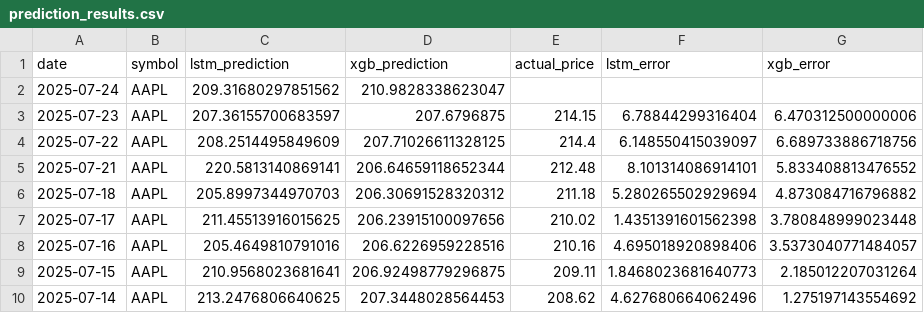
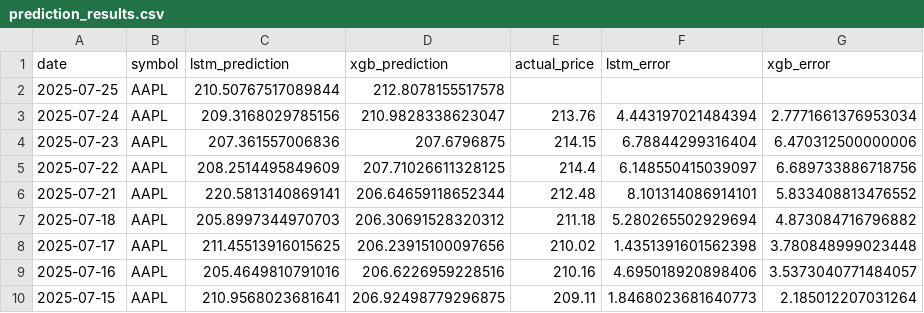
Before and after one commit to pankitthakkar/stock-price-predictor, a CSV file: prediction_results.csv, drawn as a sheet; only a part is shown; the shorter side is filled out with more unchanged rows.

```diff
--- a/prediction_results.csv
+++ b/prediction_results.csv
@@ -1,4 +1,5 @@
 date,symbol,lstm_prediction,xgb_prediction,actual_price,lstm_error,xgb_error
-2025-07-24,AAPL,209.31680297851562,210.9828338623047,,,
-2025-07-23,AAPL,207.36155700683597,207.6796875,214.15,6.78844299316404,6.470312500000006
+2025-07-25,AAPL,210.50767517089844,212.8078155517578,,,
+2025-07-24,AAPL,209.3168029785156,210.9828338623047,213.76,4.443197021484394,2.7771661376953034
+2025-07-23,AAPL,207.361557006836,207.6796875,214.15,6.78844299316404,6.470312500000006
 2025-07-22,AAPL,208.2514495849609,207.71026611328125,214.4,6.148550415039097,6.689733886718756
```
Also changed, not shown: 2 other files.
